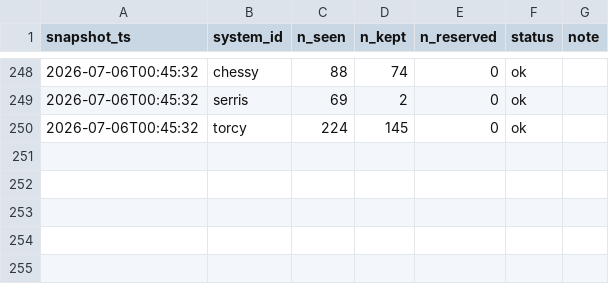
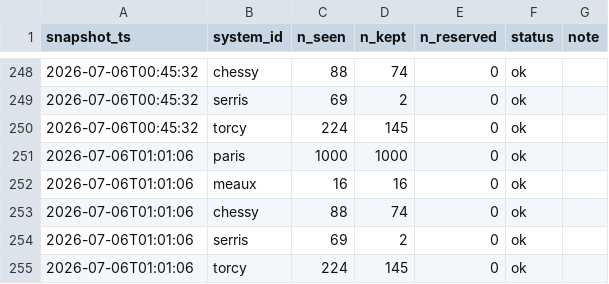
Before and after one commit to Xsaw45/get_around_app, a CSV file: data/runs.csv, drawn as a sheet; only a part is shown, gaps mark what is left out; the diff names each change by its address in the sheet, - before the commit and + after, or states it on an @@ line.

```diff
--- a/data/runs.csv
+++ b/data/runs.csv
+row 251: 2026-07-06T01:01:06 | paris | 1000 | 1000 | 0 | ok
+row 252: 2026-07-06T01:01:06 | meaux | 16 | 16 | 0 | ok
+row 253: 2026-07-06T01:01:06 | chessy | 88 | 74 | 0 | ok
+row 254: 2026-07-06T01:01:06 | serris | 69 | 2 | 0 | ok
+row 255: 2026-07-06T01:01:06 | torcy | 224 | 145 | 0 | ok
```
Also changed, not shown: 1 other file.
